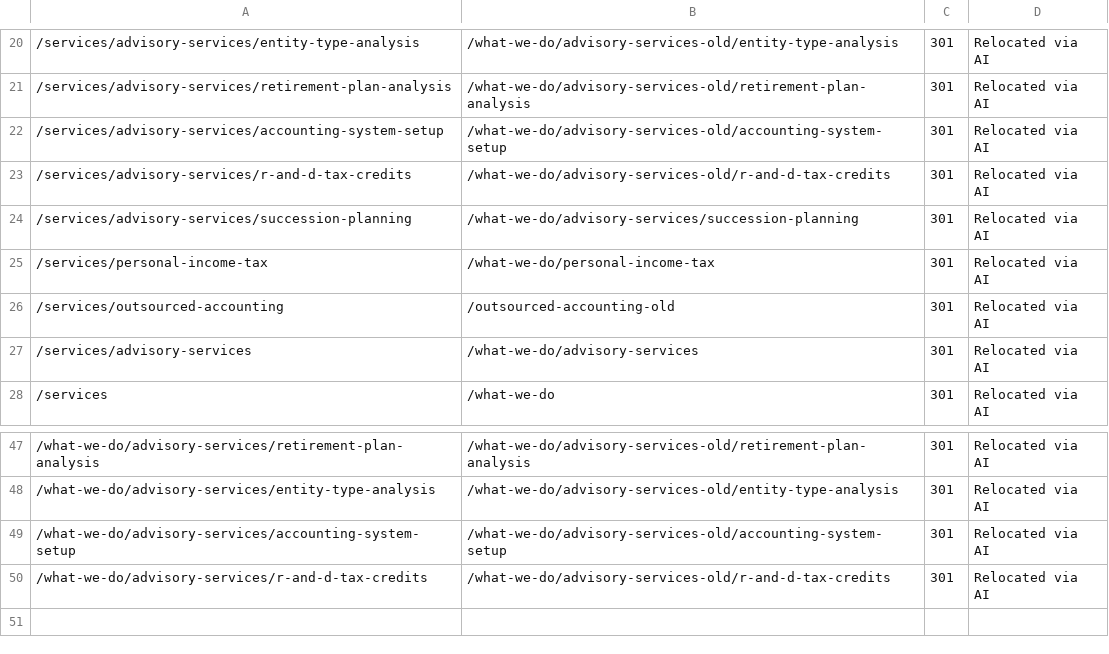
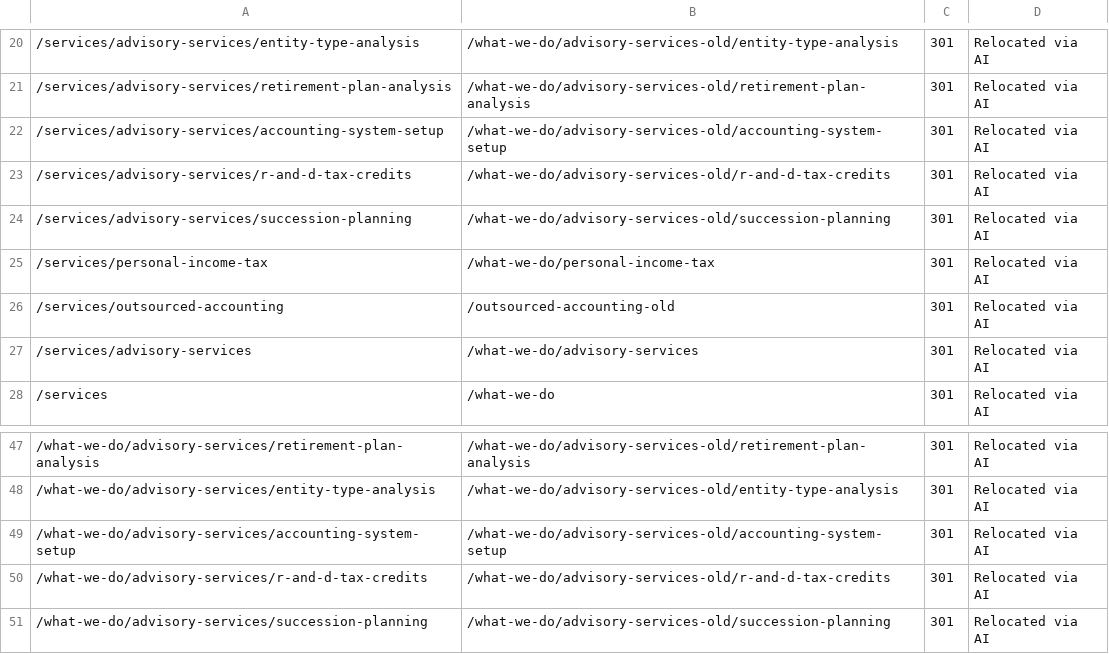
Before and after one commit to Revaltus/TruCount-CPA, a CSV file: content/redirects.csv, drawn as a sheet; only a part is shown, gaps mark what is left out; the diff names each change by its address in the sheet, - before the commit and + after, or states it on an @@ line.

```diff
--- a/content/redirects.csv
+++ b/content/redirects.csv
-B24: /what-we-do/advisory-services/succession-planning
+B24: /what-we-do/advisory-services-old/succession-planning
+row 51: /what-we-do/advisory-services/succession-planning | /what-we-do/advisory-services-old/succession-planning | 301 | Relocated via AI
```
